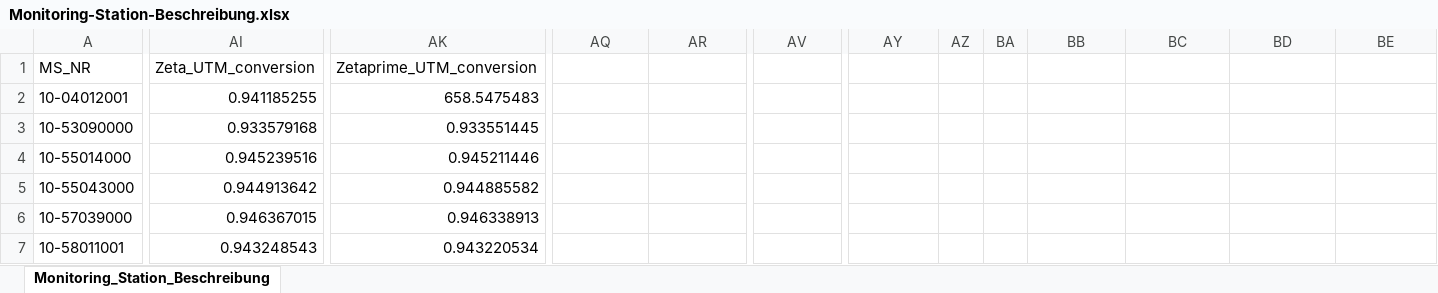
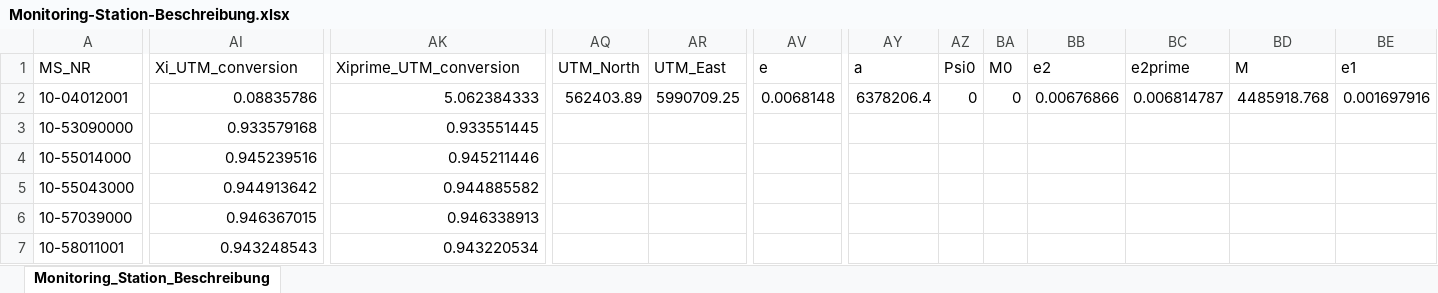
Before and after one commit to JohannesTimm/HyChem17, an Excel workbook: Homework2017/Monitoring-Station-Beschreibung.xlsx, sheet Monitoring_Station_Beschreibung, drawn as a sheet; only a part is shown, gaps mark what is left out; values as stored, in another font and other column widths than the file's, no borders; the diff covers the shown part only; the diff names each change by its address in the sheet, - before the commit and + after, or states it on an @@ line.

```diff
--- a/Homework2017/Monitoring-Station-Beschreibung.xlsx (sheet Monitoring_Station_Beschreibung)
+++ b/Homework2017/Monitoring-Station-Beschreibung.xlsx (sheet Monitoring_Station_Beschreibung)
-AI1: Zeta_UTM_conversion
+AI1: Xi_UTM_conversion
-AK1: Zetaprime_UTM_conversion
+AK1: Xiprime_UTM_conversion
-AQ1: (empty)
+AQ1: UTM_North
-AR1: (empty)
+AR1: UTM_East
-AV1: (empty)
+AV1: e
-AY1: (empty)
+AY1: a
-AZ1: (empty)
+AZ1: Psi0
-BA1: (empty)
+BA1: M0
-BB1: (empty)
+BB1: e2
-BC1: (empty)
+BC1: e2prime
-BD1: (empty)
+BD1: M
-BE1: (empty)
+BE1: e1
-AI2 (Xi_UTM_conversion): 0.941185255
+AI2 (Xi_UTM_conversion): 0.08835786
-AK2 (Xiprime_UTM_conversion): 658.5475483
+AK2 (Xiprime_UTM_conversion): 5.062384333
-AQ2 (UTM_North): (empty)
+AQ2 (UTM_North): 562403.89
-AR2 (UTM_East): (empty)
+AR2 (UTM_East): 5990709.25
-AV2 (e): (empty)
+AV2 (e): 0.0068148
-AY2 (a): (empty)
+AY2 (a): 6378206.4
-AZ2 (Psi0): (empty)
+AZ2 (Psi0): 0
-BA2 (M0): (empty)
+BA2 (M0): 0
-BB2 (e2): (empty)
+BB2 (e2): 0.00676866
-BC2 (e2prime): (empty)
+BC2 (e2prime): 0.006814787
-BD2 (M): (empty)
+BD2 (M): 4485918.768
-BE2 (e1): (empty)
+BE2 (e1): 0.001697916
```
Also changed, not shown: 29 edited cells and cell formats elsewhere in this sheet, 4 other files.
